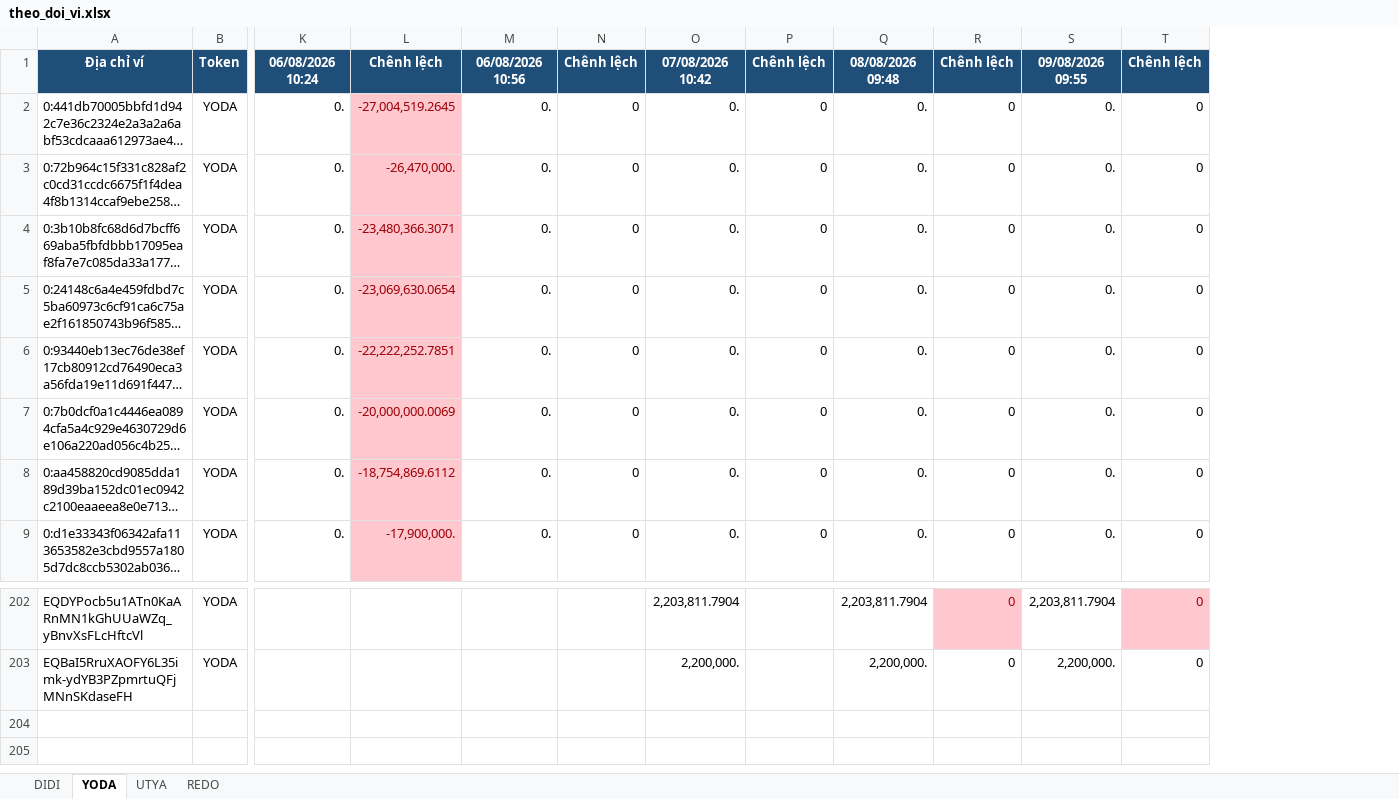
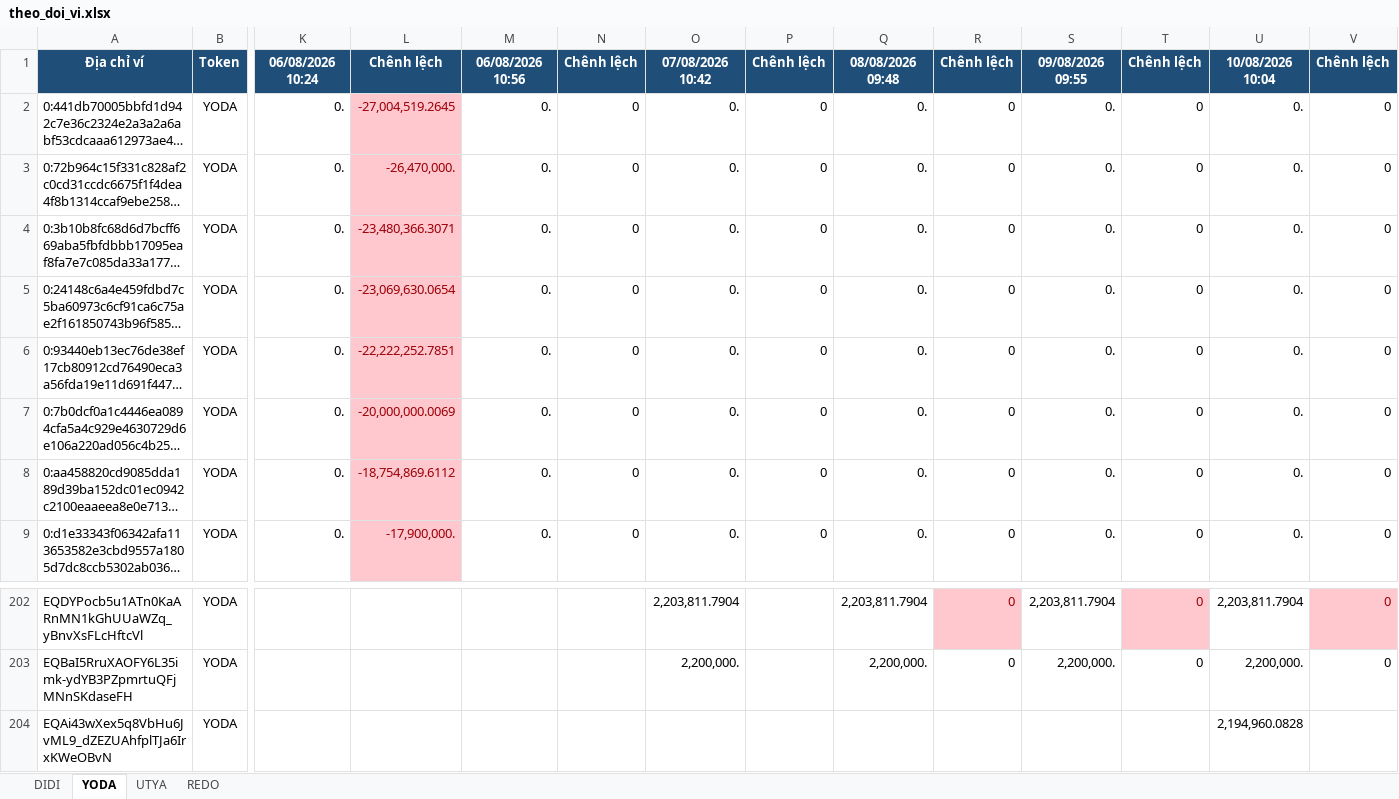
Before and after one commit to anhvt118/ton-wallet-tracker, an Excel workbook: data/theo_doi_vi.xlsx, sheet YODA, drawn as a sheet; only a part is shown, gaps mark what is left out; long unchanged cells end in …; values as stored, in another font and other column widths than the file's, no borders; rows hold the shown columns only; the diff names each change by its address in the sheet, - before the commit and + after, or states it on an @@ line.

```diff
--- a/data/theo_doi_vi.xlsx (sheet YODA)
+++ b/data/theo_doi_vi.xlsx (sheet YODA)
+column U, rows 1-9: 10/08/2026 10:04 | 0. | 0. | 0. | 0. | 0. | 0. | 0. | 0.; rows 202-203: 2,203,811.7904 | 2,200,000.
+column V, rows 1-9: Chênh lệch | 0 | 0 | 0 | 0 | 0 | 0 | 0 | 0; rows 202-203: 0 | 0
+row 204: EQAi43wXex5q8VbHu6JvML9_dZEZUAhfplTJa6IrxKWeOBvN | YODA |  |  |  |  |  |  |  |  |  |  | 2,194,960.0828
```
Also changed, not shown: sheet REDO, sheet DIDI, sheet UTYA.
